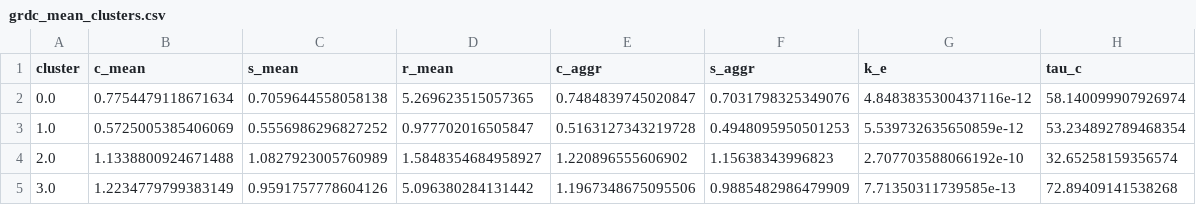
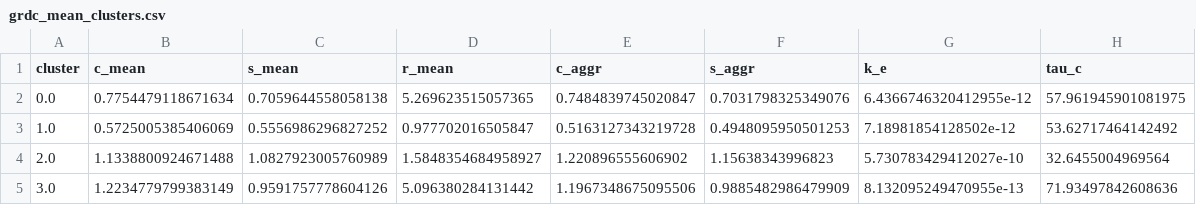
Before and after one commit to amforte/Caucasus_Erosion, a CSV file: result_tables/grdc_mean_clusters.csv, drawn as a sheet.

```diff
--- a/result_tables/grdc_mean_clusters.csv
+++ b/result_tables/grdc_mean_clusters.csv
@@ -1,5 +1,5 @@
 cluster,c_mean,s_mean,r_mean,c_aggr,s_aggr,k_e,tau_c
-0.0,0.7754479118671634,0.7059644558058138,5.269623515057365,0.7484839745020847,0.7031798325349076,4.8483835300437116e-12,58.140099907926974
-1.0,0.5725005385406069,0.5556986296827252,0.977702016505847,0.5163127343219728,0.4948095950501253,5.539732635650859e-12,53.234892789468354
-2.0,1.1338800924671488,1.0827923005760989,1.5848354684958927,1.220896555606902,1.15638343996823,2.707703588066192e-10,32.65258159356574
-3.0,1.2234779799383149,0.9591757778604126,5.096380284131442,1.1967348675095506,0.9885482986479909,7.71350311739585e-13,72.89409141538268
+0.0,0.7754479118671634,0.7059644558058138,5.269623515057365,0.7484839745020847,0.7031798325349076,6.4366746320412955e-12,57.961945901081975
+1.0,0.5725005385406069,0.5556986296827252,0.977702016505847,0.5163127343219728,0.4948095950501253,7.18981854128502e-12,53.62717464142492
+2.0,1.1338800924671488,1.0827923005760989,1.5848354684958927,1.220896555606902,1.15638343996823,5.730783429412027e-10,32.6455004969564
+3.0,1.2234779799383149,0.9591757778604126,5.096380284131442,1.1967348675095506,0.9885482986479909,8.132095249470955e-13,71.93497842608636
```
Also changed, not shown: result_tables/optimized_ero_k_e_tau_c.csv, 2 other files.
